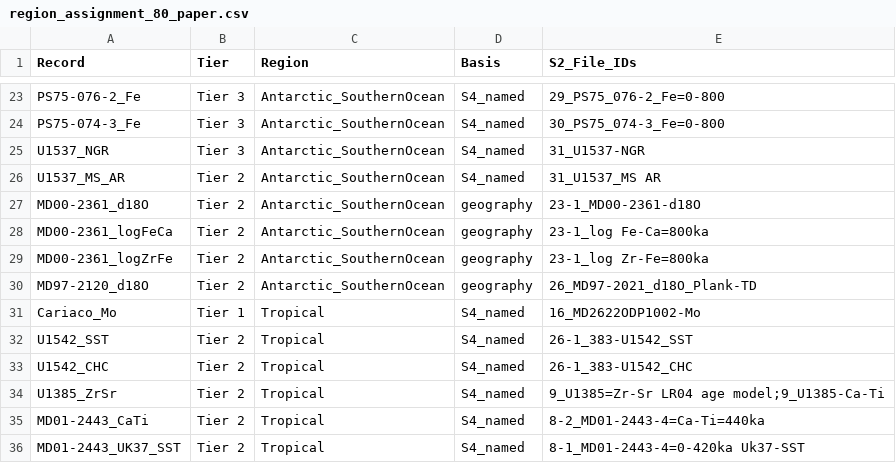
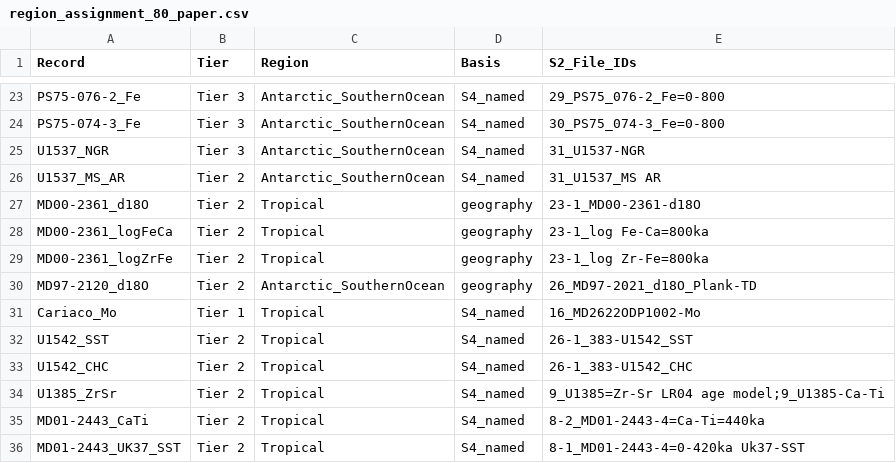
Before and after one commit to prion-xb/CARC-Chronology-Aware-Regional-Causal-Inference, a CSV file: data/region_assignment_80_paper.csv, drawn as a sheet; only a part is shown, gaps mark what is left out.

Commit message:
F3 区域更正：MD00-2361 三记录 Antarctic/Southern Ocean -> Tropical（西北澳外海 22.08S 113.48E，Stuut 2019）；geolocation 坐标 -41.38/43.56 -> -22.08/113.48；classify_record 关键词从 Southern_Ocean 挪入 Tropical 列表

```diff
--- a/data/region_assignment_80_paper.csv
+++ b/data/region_assignment_80_paper.csv
@@ -26,5 +26,5 @@ U1537_NGR,Tier 3,Antarctic_SouthernOcean,S4_named,31_U1537-NGR
 U1537_MS_AR,Tier 2,Antarctic_SouthernOcean,S4_named,31_U1537_MS AR
-MD00-2361_d18O,Tier 2,Antarctic_SouthernOcean,geography,23-1_MD00-2361-d18O
-MD00-2361_logFeCa,Tier 2,Antarctic_SouthernOcean,geography,23-1_log Fe-Ca=800ka
-MD00-2361_logZrFe,Tier 2,Antarctic_SouthernOcean,geography,23-1_log Zr-Fe=800ka
+MD00-2361_d18O,Tier 2,Tropical,geography,23-1_MD00-2361-d18O
+MD00-2361_logFeCa,Tier 2,Tropical,geography,23-1_log Fe-Ca=800ka
+MD00-2361_logZrFe,Tier 2,Tropical,geography,23-1_log Zr-Fe=800ka
 MD97-2120_d18O,Tier 2,Antarctic_SouthernOcean,geography,26_MD97-2021_d18O_Plank-TD
```
Also changed, not shown: data/region_assignment_91_proposed.csv, 2 other files.
